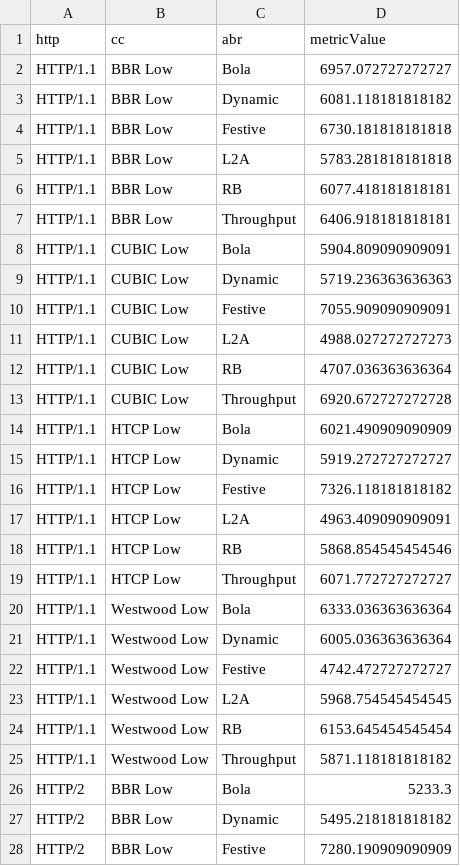
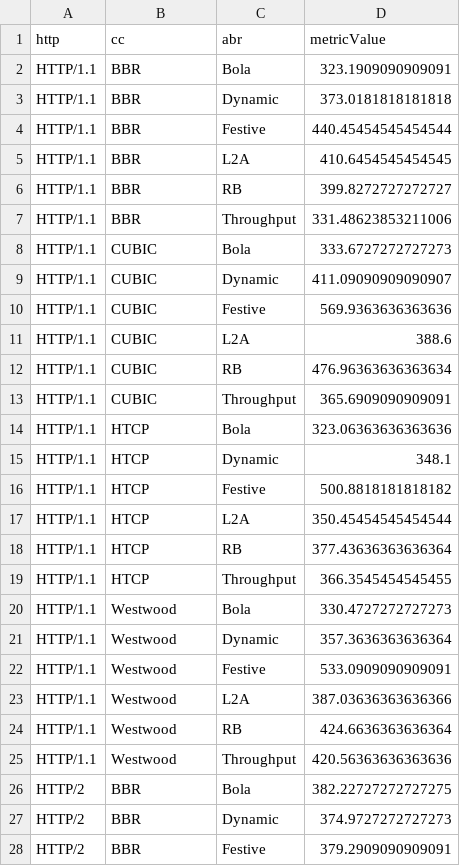
Before and after one commit to jiechenmc/tcp-dash, a CSV file: analysis/good-bitrate.csv, drawn as a sheet; only a part is shown; the diff covers the shown part only.

```diff
--- a/analysis/good-bitrate.csv
+++ b/analysis/good-bitrate.csv
@@ -1,28 +1,28 @@
 http,cc,abr,metricValue
-HTTP/1.1,BBR Low,Bola,6957.072727272727
-HTTP/1.1,BBR Low,Dynamic,6081.118181818182
-HTTP/1.1,BBR Low,Festive,6730.181818181818
-HTTP/1.1,BBR Low,L2A,5783.281818181818
-HTTP/1.1,BBR Low,RB,6077.418181818181
-HTTP/1.1,BBR Low,Throughput,6406.918181818181
-HTTP/1.1,CUBIC Low,Bola,5904.809090909091
-HTTP/1.1,CUBIC Low,Dynamic,5719.236363636363
-HTTP/1.1,CUBIC Low,Festive,7055.909090909091
-HTTP/1.1,CUBIC Low,L2A,4988.027272727273
-HTTP/1.1,CUBIC Low,RB,4707.036363636364
-HTTP/1.1,CUBIC Low,Throughput,6920.672727272728
-HTTP/1.1,HTCP Low,Bola,6021.490909090909
-HTTP/1.1,HTCP Low,Dynamic,5919.272727272727
-HTTP/1.1,HTCP Low,Festive,7326.118181818182
-HTTP/1.1,HTCP Low,L2A,4963.409090909091
-HTTP/1.1,HTCP Low,RB,5868.854545454546
-HTTP/1.1,HTCP Low,Throughput,6071.772727272727
-HTTP/1.1,Westwood Low,Bola,6333.036363636364
-HTTP/1.1,Westwood Low,Dynamic,6005.036363636364
-HTTP/1.1,Westwood Low,Festive,4742.472727272727
-HTTP/1.1,Westwood Low,L2A,5968.754545454545
-HTTP/1.1,Westwood Low,RB,6153.645454545454
-HTTP/1.1,Westwood Low,Throughput,5871.118181818182
-HTTP/2,BBR Low,Bola,5233.3
-HTTP/2,BBR Low,Dynamic,5495.218181818182
-HTTP/2,BBR Low,Festive,7280.190909090909
+HTTP/1.1,BBR,Bola,323.1909090909091
+HTTP/1.1,BBR,Dynamic,373.0181818181818
+HTTP/1.1,BBR,Festive,440.45454545454544
+HTTP/1.1,BBR,L2A,410.6454545454545
+HTTP/1.1,BBR,RB,399.8272727272727
+HTTP/1.1,BBR,Throughput,331.48623853211006
+HTTP/1.1,CUBIC,Bola,333.6727272727273
+HTTP/1.1,CUBIC,Dynamic,411.09090909090907
+HTTP/1.1,CUBIC,Festive,569.9363636363636
+HTTP/1.1,CUBIC,L2A,388.6
+HTTP/1.1,CUBIC,RB,476.96363636363634
+HTTP/1.1,CUBIC,Throughput,365.6909090909091
+HTTP/1.1,HTCP,Bola,323.06363636363636
+HTTP/1.1,HTCP,Dynamic,348.1
+HTTP/1.1,HTCP,Festive,500.8818181818182
+HTTP/1.1,HTCP,L2A,350.45454545454544
+HTTP/1.1,HTCP,RB,377.43636363636364
+HTTP/1.1,HTCP,Throughput,366.3545454545455
+HTTP/1.1,Westwood,Bola,330.4727272727273
+HTTP/1.1,Westwood,Dynamic,357.3636363636364
+HTTP/1.1,Westwood,Festive,533.0909090909091
+HTTP/1.1,Westwood,L2A,387.03636363636366
+HTTP/1.1,Westwood,RB,424.6636363636364
+HTTP/1.1,Westwood,Throughput,420.56363636363636
+HTTP/2,BBR,Bola,382.22727272727275
+HTTP/2,BBR,Dynamic,374.9727272727273
+HTTP/2,BBR,Festive,379.2909090909091
```
Also changed, not shown: 90 edited cells elsewhere in this file, analysis/good-stallRate.csv, 7 other files.
